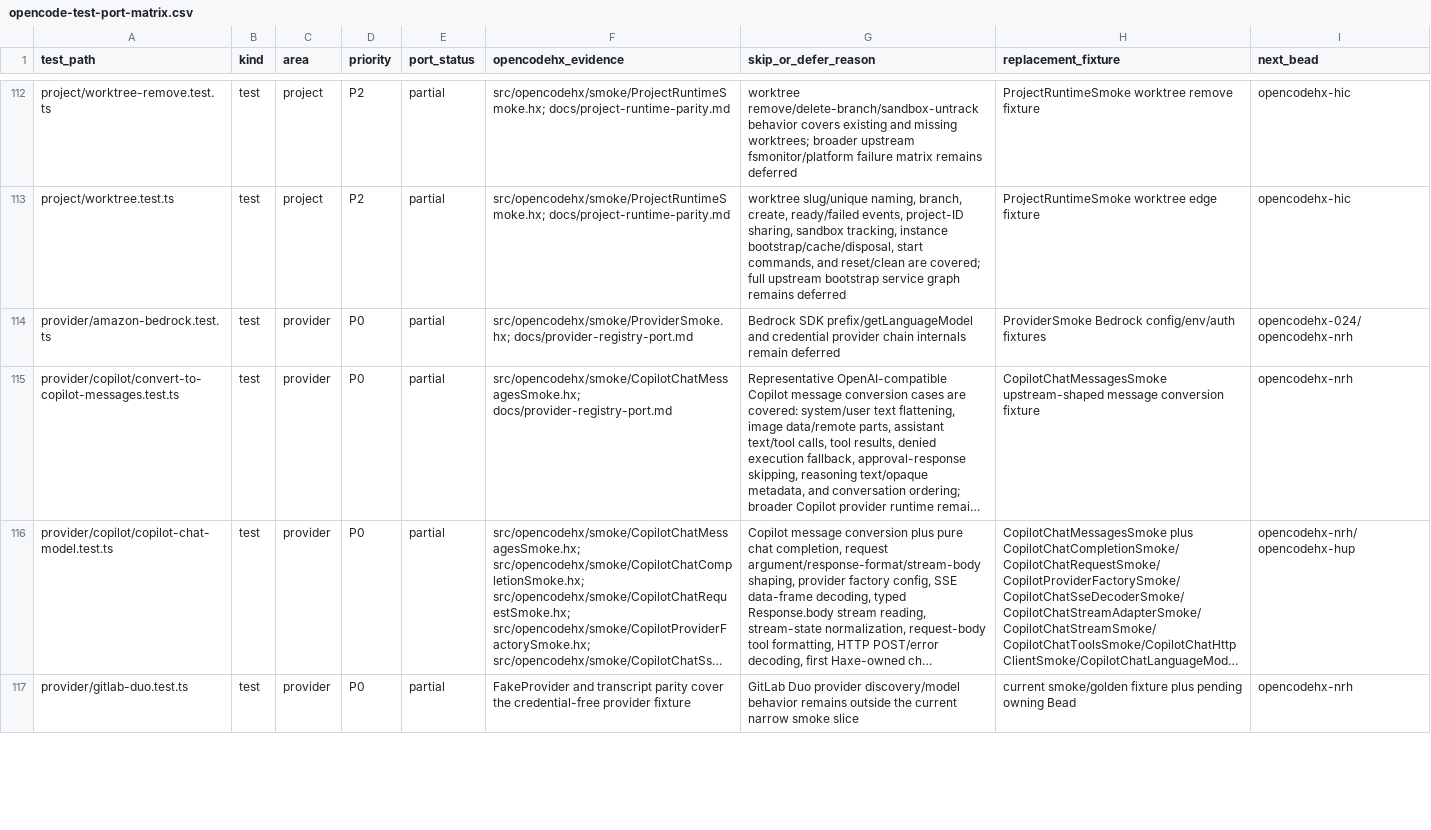
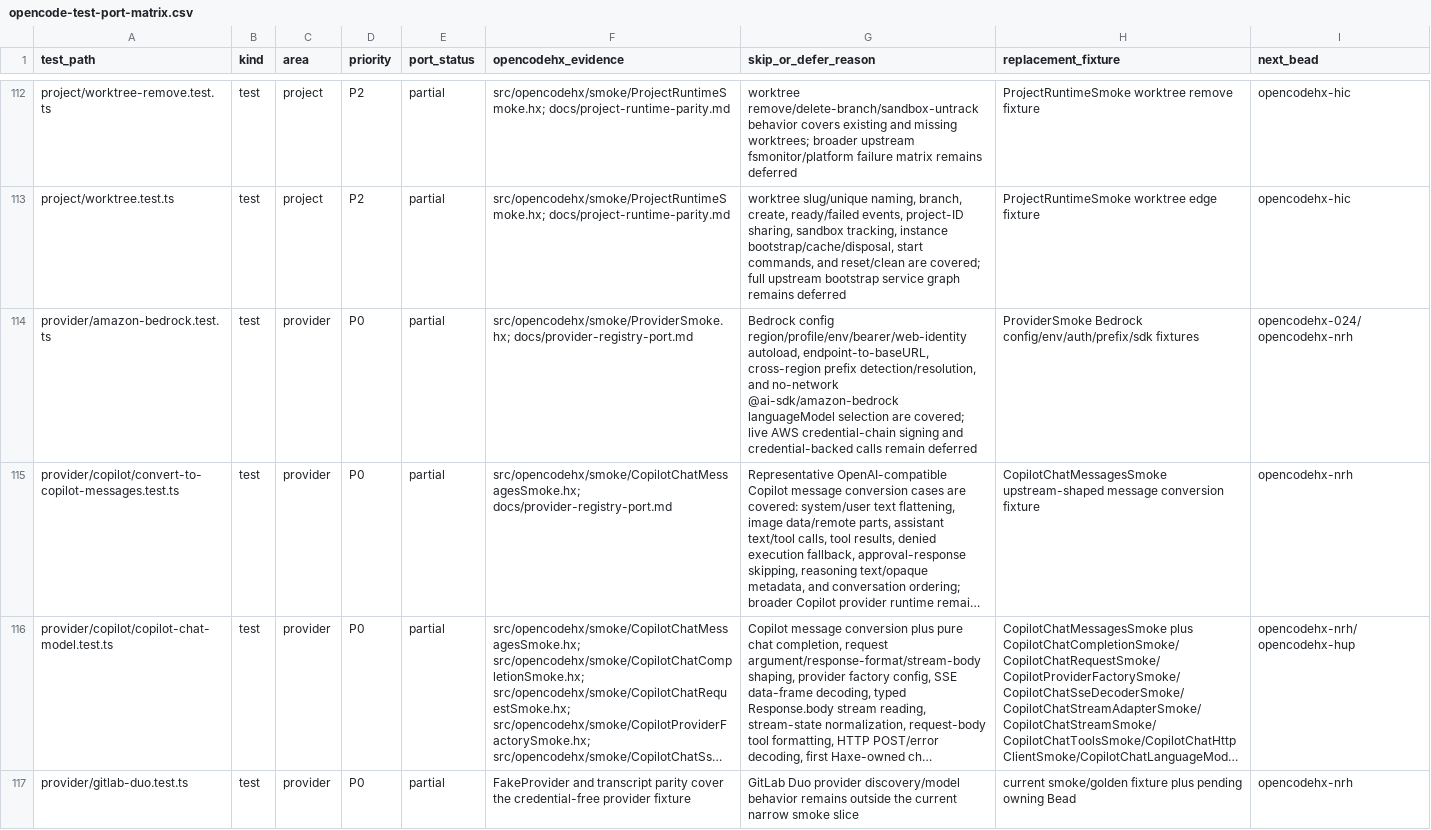
Before and after one commit to fullofcaffeine/opencodehx, a CSV file: reference/opencode-test-port-matrix.csv, drawn as a sheet; only a part is shown, gaps mark what is left out; long unchanged cells end in …; the diff covers the shown part only; the diff names each change by its address in the sheet, - before the commit and + after, or states it on an @@ line.

Commit message:
feat(provider): add bedrock sdk loader

```diff
--- a/reference/opencode-test-port-matrix.csv
+++ b/reference/opencode-test-port-matrix.csv
-G114 (skip_or_defer_reason): Bedrock SDK prefix/getLanguageModel and credential provider chain internals remain deferred
+G114 (skip_or_defer_reason): Bedrock config region/profile/env/bearer/web-identity autoload, endpoint-to-baseURL, cross-region prefix detection/resolution, and no-network @ai-sdk/amazon-bedrock languageModel selection are covered; live AWS credential-chain signing and credential-backed calls remain deferred
-H114 (replacement_fixture): ProviderSmoke Bedrock config/env/auth fixtures
+H114 (replacement_fixture): ProviderSmoke Bedrock config/env/auth/prefix/sdk fixtures
```
Also changed, not shown: 2 edited cells elsewhere in this file, 13 other files.
